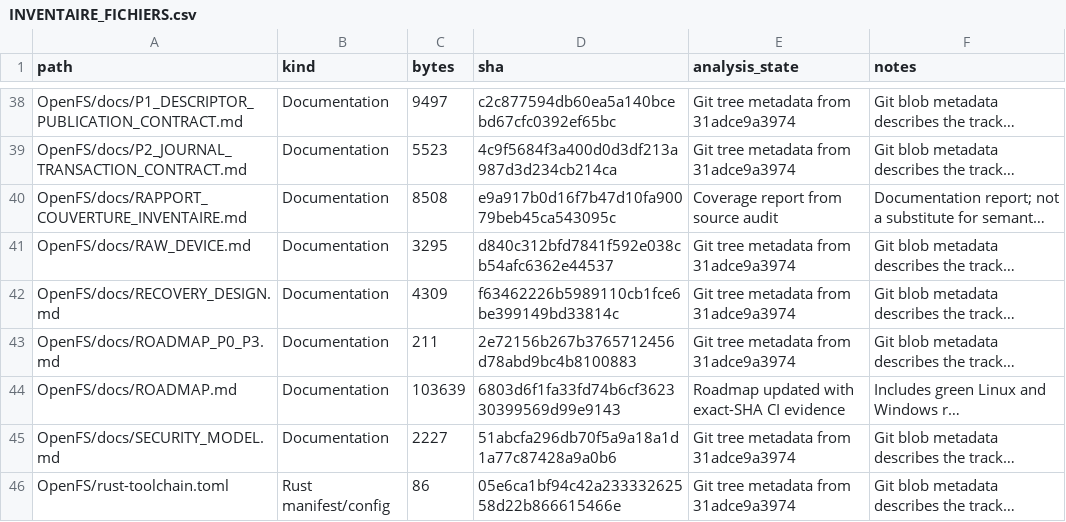
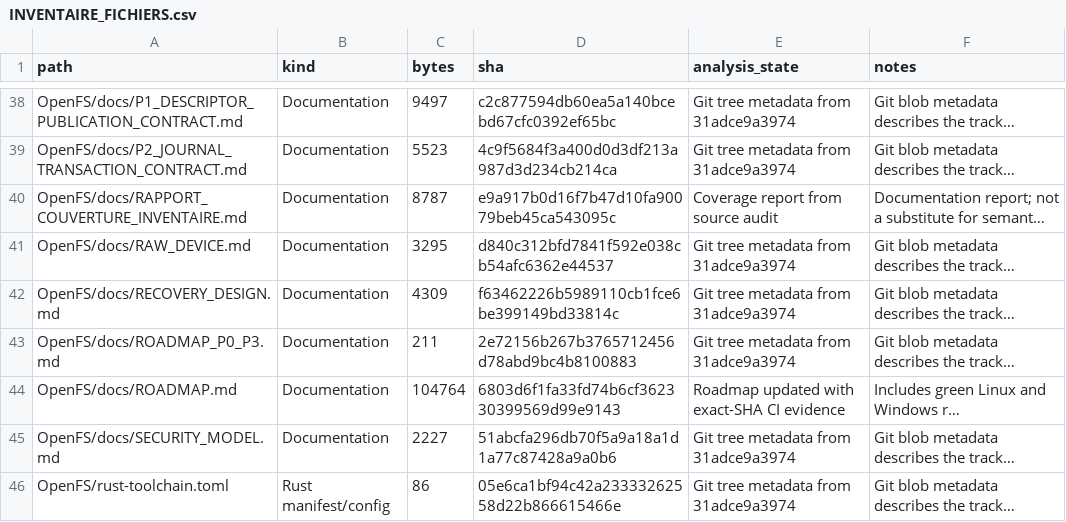
Before and after one commit to Likounsee/OpenFS, a CSV file: OpenFS/docs/INVENTAIRE_FICHIERS.csv, drawn as a sheet; only a part is shown, gaps mark what is left out; long unchanged cells end in …; the diff names each change by its address in the sheet, - before the commit and + after, or states it on an @@ line.

Commit message:
Correct UTF-8 byte counts in file inventory

```diff
--- a/OpenFS/docs/INVENTAIRE_FICHIERS.csv
+++ b/OpenFS/docs/INVENTAIRE_FICHIERS.csv
-C40 (bytes): 8508
+C40 (bytes): 8787
-C44 (bytes): 103639
+C44 (bytes): 104764
```
